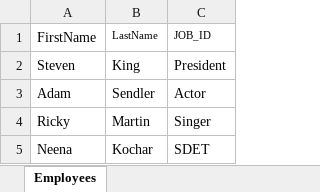
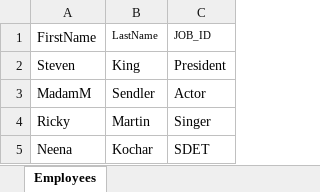
Before and after one commit to VadymLysenko/cybertek22-cucumber-junit, an Excel workbook: SampleData.xlsx, sheet Employees, drawn as a sheet; values as stored, in another font and other column widths than the file's, no borders; the diff names each change by its address in the sheet, - before the commit and + after, or states it on an @@ line.

```diff
--- a/SampleData.xlsx (sheet Employees)
+++ b/SampleData.xlsx (sheet Employees)
-A3 (FirstName): Adam
+A3 (FirstName): MadamM
```
Also changed, not shown: 1 other file.
